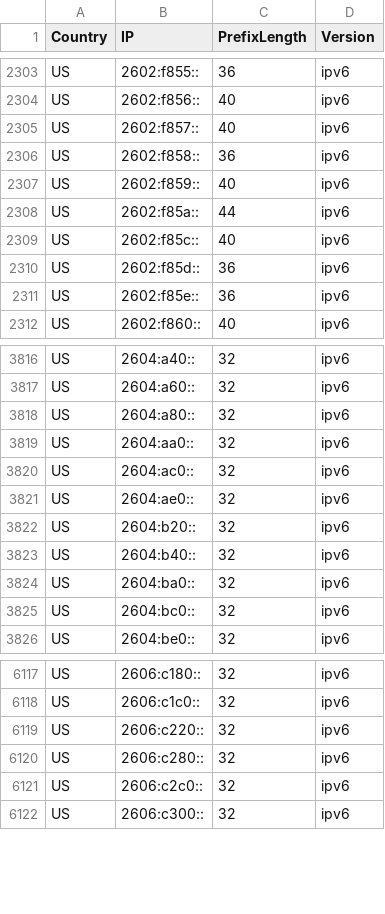
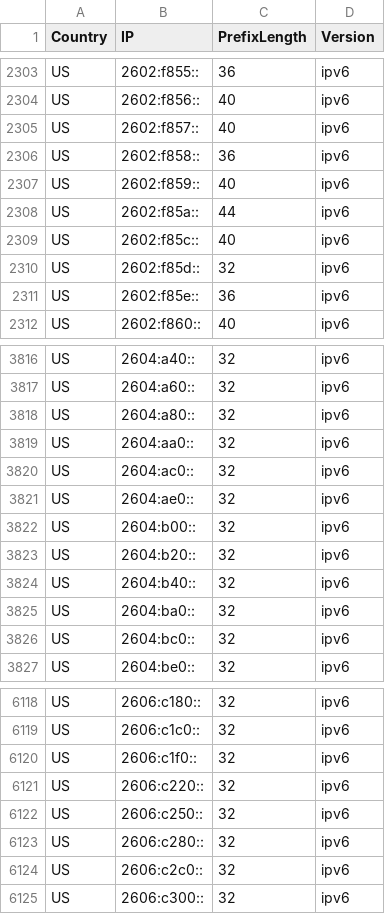
Before and after one commit to Palasito/Official-IANA-IP-blocks, a CSV file: CSV/IPV6/US.csv, drawn as a sheet; only a part is shown, gaps mark what is left out.

Commit message:
updating sources and list

```diff
--- a/CSV/IPV6/US.csv
+++ b/CSV/IPV6/US.csv
@@ -2309,3 +2309,3 @@ US,2602:f85a::,44,ipv6
 US,2602:f85c::,40,ipv6
-US,2602:f85d::,36,ipv6
+US,2602:f85d::,32,ipv6
 US,2602:f85e::,36,ipv6
@@ -3821,2 +3821,3 @@ US,2604:ac0::,32,ipv6
 US,2604:ae0::,32,ipv6
+US,2604:b00::,32,ipv6
 US,2604:b20::,32,ipv6
@@ -6118,3 +6119,5 @@ US,2606:c180::,32,ipv6
 US,2606:c1c0::,32,ipv6
+US,2606:c1f0::,32,ipv6
 US,2606:c220::,32,ipv6
+US,2606:c250::,32,ipv6
 US,2606:c280::,32,ipv6
```
Also changed, not shown: CSV/IPV4/CA.csv, CSV/IPV4/EG.csv, 23 other files.
